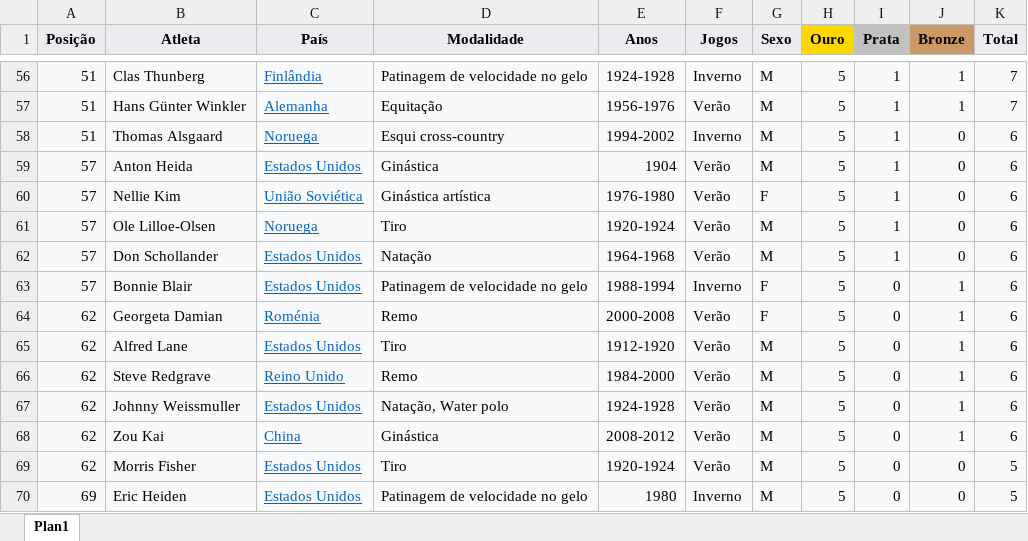
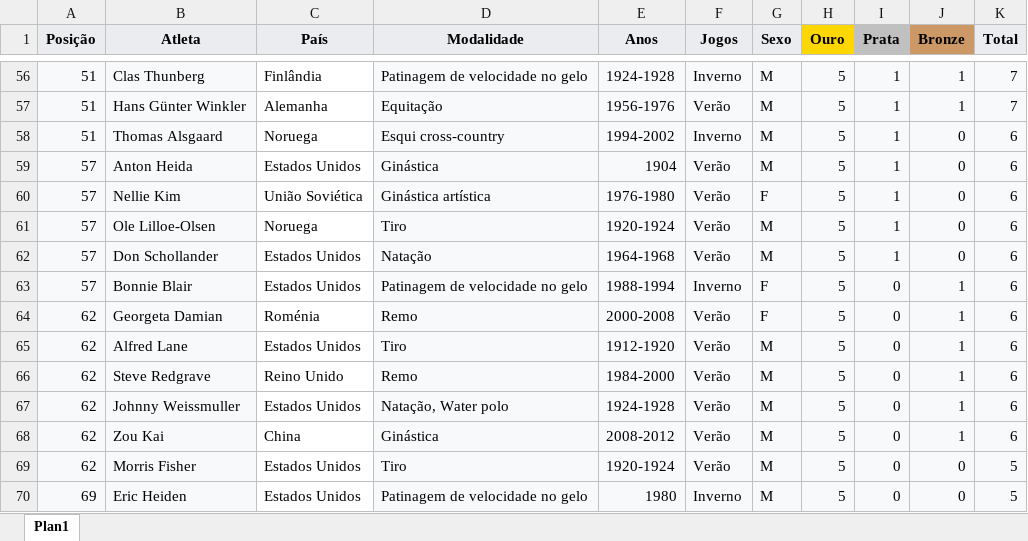
Before and after one commit to pedroyen21/Dash-Olimpiadas, an Excel workbook: dados.xlsx, sheet Plan1, drawn as a sheet; only a part is shown, gaps mark what is left out; values as stored, in another font and other column widths than the file's, no borders; the diff covers the shown part only; the diff names each change by its address in the sheet, - before the commit and + after, or states it on an @@ line.

```diff
--- a/dados.xlsx (sheet Plan1)
+++ b/dados.xlsx (sheet Plan1)
@@ C56:C70 fill: #F8F9FA → none, underline: on → off, text colour: #0563C1 → black @@
```
Also changed, not shown: cell formats elsewhere in this sheet, 2 other files.
